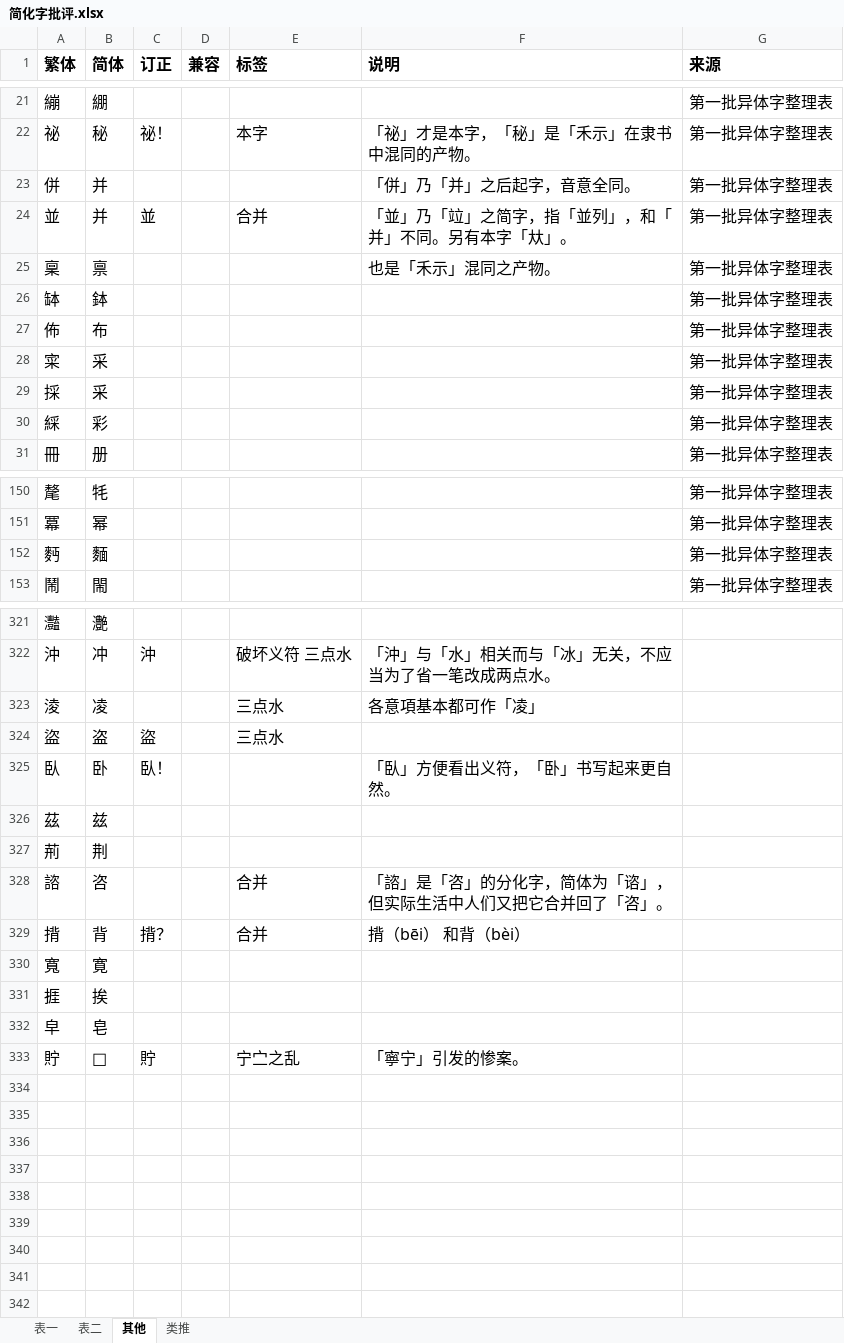
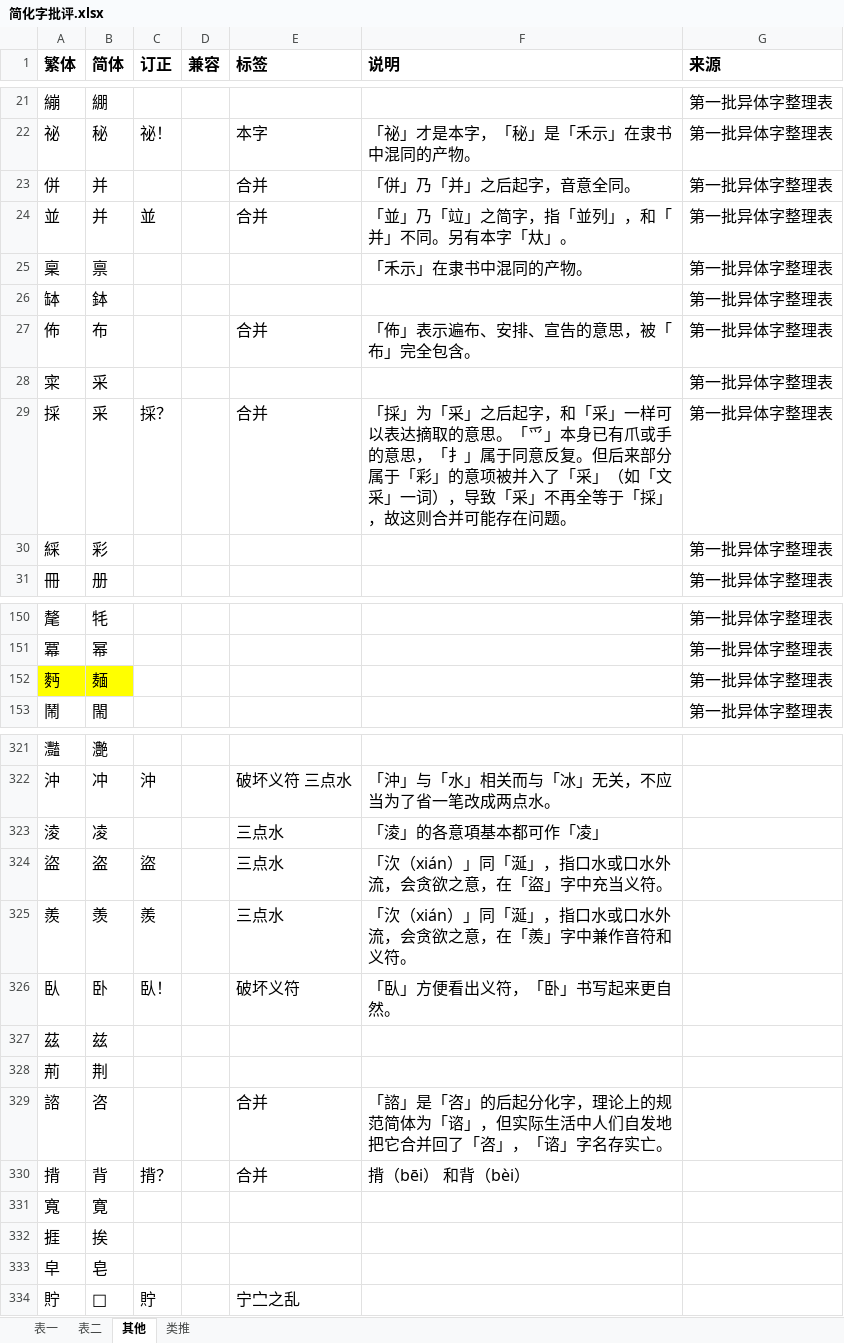
Before and after one commit to dec32/better-simp, an Excel workbook: 简化字批评.xlsx, sheet 其他, drawn as a sheet; only a part is shown, gaps mark what is left out; values as stored, in another font and other column widths than the file's, no borders; addresses are those after the commit; the diff covers the shown part only; the diff names each change by its address in the sheet, - before the commit and + after, or states it on an @@ line.

```diff
--- a/简化字批评.xlsx (sheet 其他)
+++ b/简化字批评.xlsx (sheet 其他)
-E23 (标签): (empty)
+E23 (标签): 合并
-F25 (说明): 也是「禾示」混同之产物。
+F25 (说明): 「禾示」在隶书中混同的产物。
-E27 (标签): (empty)
+E27 (标签): 合并
-F27 (说明): (empty)
+F27 (说明): 「佈」表示遍布、安排、宣告的意思，被「布」完全包含。
-C29 (订正): (empty)
+C29 (订正): 採？
-E29 (标签): (empty)
+E29 (标签): 合并
-F29 (说明): (empty)
+F29 (说明): 「採」为「采」之后起字，和「采」一样可以表达摘取的意思。「爫」本身已有爪或手的意思，「扌」属于同意反复。但后来部分属于「彩」的意项被并入了「采」（如「文采」一词），导致「采」不再全等于「採」，故这则合并可能存在问题。
-A152:B152 fill: none
+A152:B152 fill: #FFFF00
-B152 (简体): 麵
+B152 (简体): 麺
-F323 (说明): 各意項基本都可作「凌」
+F323 (说明): 「淩」的各意項基本都可作「凌」
-F324 (说明): (empty)
+F324 (说明): 「㳄（xián）」同「涎」，指口水或口水外流，会贪欲之意，在「盜」字中充当义符。
+row 325: 羨 | 羡 | 羨 |  | 三点水 | 「㳄（xián）」同「涎」，指口水或口水外流，会贪欲之意，在「羨」字中兼作音符和义符。
-E326 (标签): (empty)
+E326 (标签): 破坏义符
-F329 (说明): …「咨」的分化字，简体为「谘」，但实际生活中人们又把它合并回了「咨」。
+F329 (说明): …「咨」的后起分化字，理论上的规范简体为「谘」，但实际生活中人们自发地把它合并回了「咨」，「谘」字名存实亡。
-F334 (说明): 「寧宁」引发的惨案。
+F334 (说明): (empty)
```
Also changed, not shown: 24 edited cells and cell formats elsewhere in this sheet, sheet 表一, sheet 表二, 34 other files.
